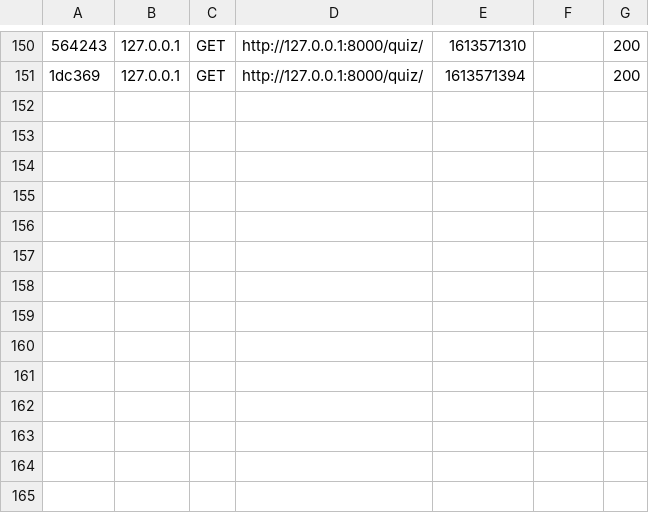
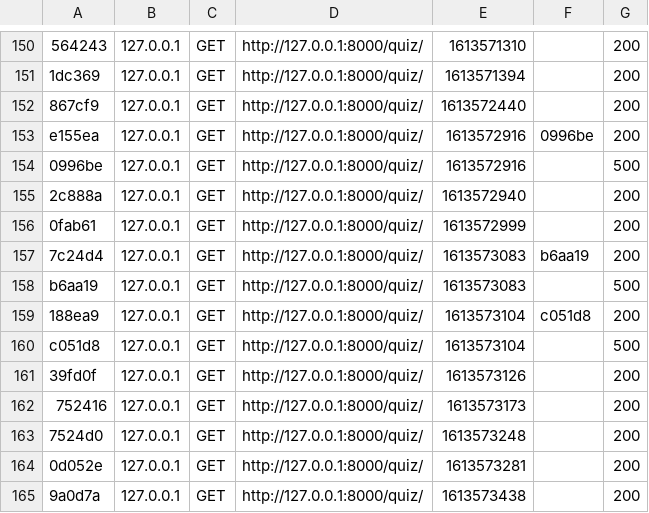
Before and after one commit to UgoBar/Symfony-Test, a CSV file: var/cache/dev/profiler/index.csv, drawn as a sheet; only a part is shown, gaps mark what is left out; the diff names each change by its address in the sheet, - before the commit and + after, or states it on an @@ line.

```diff
--- a/var/cache/dev/profiler/index.csv
+++ b/var/cache/dev/profiler/index.csv
+row 152: 867cf9 | 127.0.0.1 | GET | http://127.0.0.1:8000/quiz/ | 1613572440 |  | 200
+row 153: e155ea | 127.0.0.1 | GET | http://127.0.0.1:8000/quiz/ | 1613572916 | 0996be | 200
+row 154: 0996be | 127.0.0.1 | GET | http://127.0.0.1:8000/quiz/ | 1613572916 |  | 500
+row 155: 2c888a | 127.0.0.1 | GET | http://127.0.0.1:8000/quiz/ | 1613572940 |  | 200
+row 156: 0fab61 | 127.0.0.1 | GET | http://127.0.0.1:8000/quiz/ | 1613572999 |  | 200
+row 157: 7c24d4 | 127.0.0.1 | GET | http://127.0.0.1:8000/quiz/ | 1613573083 | b6aa19 | 200
+row 158: b6aa19 | 127.0.0.1 | GET | http://127.0.0.1:8000/quiz/ | 1613573083 |  | 500
+row 159: 188ea9 | 127.0.0.1 | GET | http://127.0.0.1:8000/quiz/ | 1613573104 | c051d8 | 200
+row 160: c051d8 | 127.0.0.1 | GET | http://127.0.0.1:8000/quiz/ | 1613573104 |  | 500
+row 161: 39fd0f | 127.0.0.1 | GET | http://127.0.0.1:8000/quiz/ | 1613573126 |  | 200
+row 162: 752416 | 127.0.0.1 | GET | http://127.0.0.1:8000/quiz/ | 1613573173 |  | 200
+row 163: 7524d0 | 127.0.0.1 | GET | http://127.0.0.1:8000/quiz/ | 1613573248 |  | 200
+row 164: 0d052e | 127.0.0.1 | GET | http://127.0.0.1:8000/quiz/ | 1613573281 |  | 200
+row 165: 9a0d7a | 127.0.0.1 | GET | http://127.0.0.1:8000/quiz/ | 1613573438 |  | 200
```
Also changed, not shown: 20 other files.
